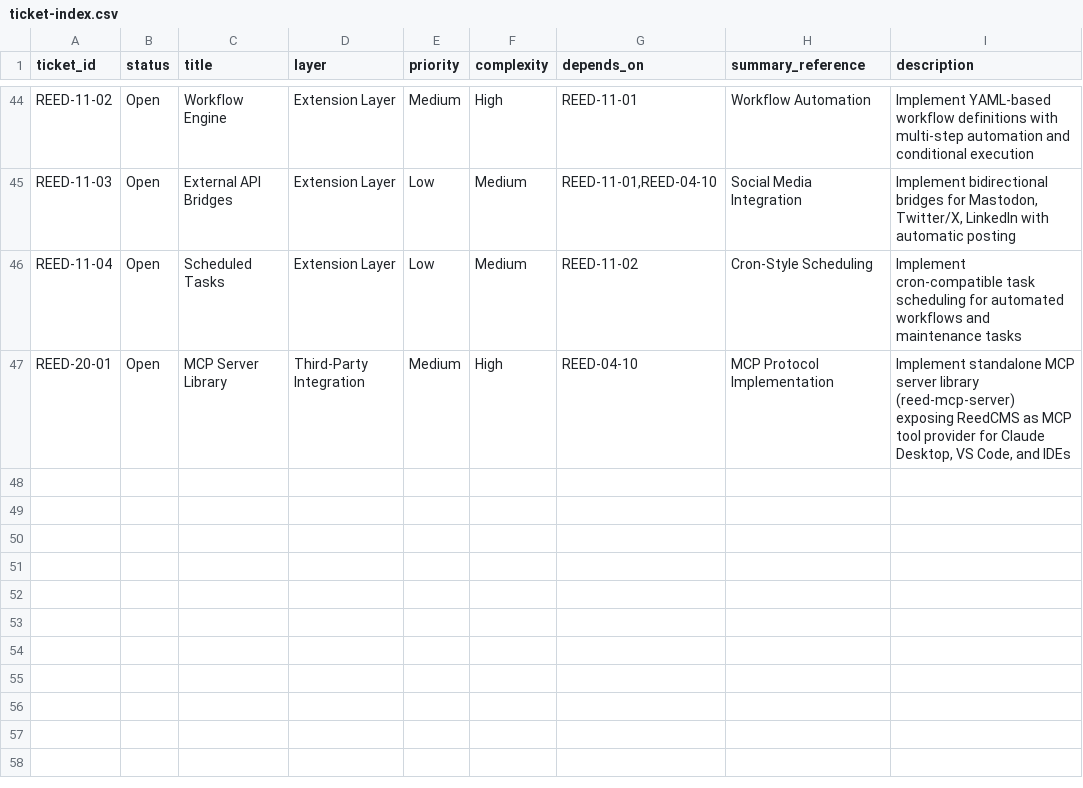
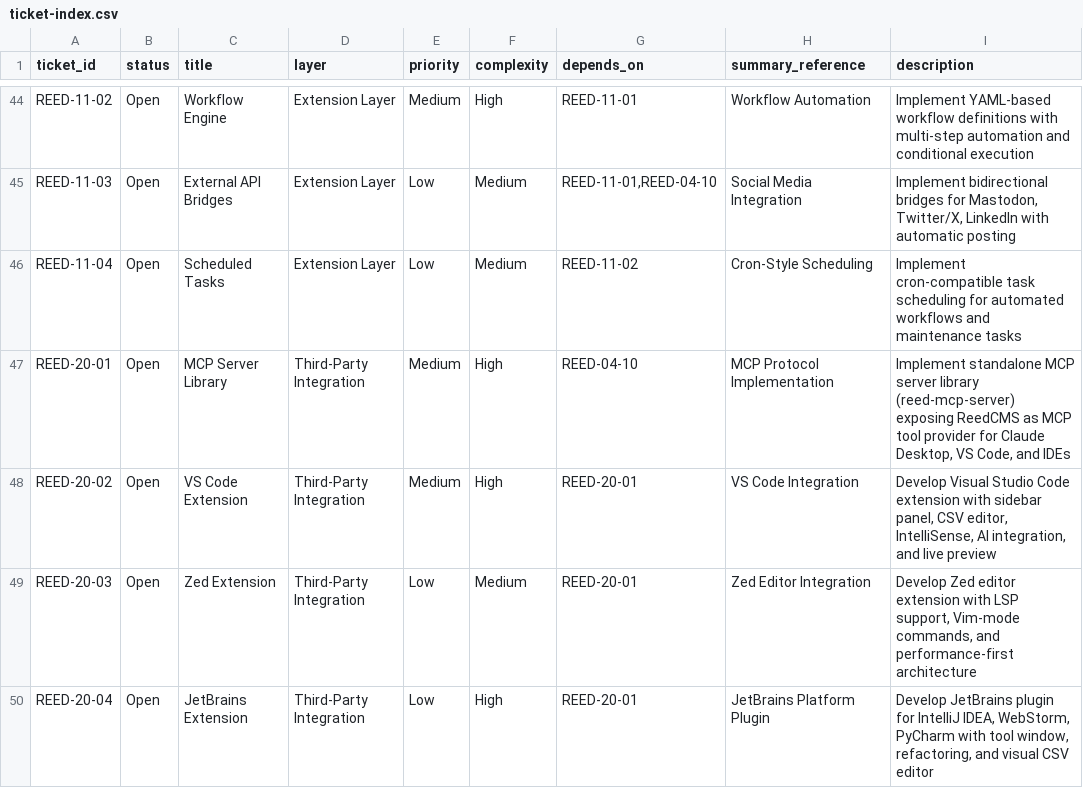
Before and after one commit to vvoss-dev/ReedCMS, a CSV file: _workbench/Tickets/ticket-index.csv, drawn as a sheet; only a part is shown, gaps mark what is left out.

Commit message:
[REED-20-02,REED-20-03,REED-20-04] – docs: add IDE extension tickets (VS Code, Zed, JetBrains)
Created three comprehensive IDE integration tickets:

REED-20-02: VS Code Extension
- TypeScript/JavaScript extension with sidebar panel
- Custom CSV table editor with inline editing
- IntelliSense for ReedCMS keys and languages
- AI content generation via MCP integration
- Live preview with hot reload
- Distribution via VS Code Marketplace

REED-20-03: Zed Extension
- Rust-based extension for performance
- Native MCP support via Zed's built-in protocol
- Custom LSP for auto-completion and diagnostics
- Vim-mode integration (:ReedSet, :ReedGet commands)
- Minimal overhead (<10ms startup, <5MB memory)
- Distribution via Zed Extensions Marketplace

REED-20-04: JetBrains Extension
- Kotlin/Java plugin for IntelliJ Platform
- Multi-IDE support (IntelliJ, WebStorm, PyCharm, etc.)
- Tool window with project/layout/content views
- Visual CSV editor with table navigation
- Advanced refactoring (rename key across project)
- Code inspections and quick fixes
- Distribution via JetBrains Marketplace

All extensions built on REED-20-01 MCP Server Library foundation.
Updated ticket-index.csv and project_summary.md with complete specifications.

```diff
--- a/_workbench/Tickets/ticket-index.csv
+++ b/_workbench/Tickets/ticket-index.csv
@@ -47 +47,4 @@ REED-11-04|Open|Scheduled Tasks|Extension Layer|Low|Medium|REED-11-02|Cron-Style
 REED-20-01|Open|MCP Server Library|Third-Party Integration|Medium|High|REED-04-10|MCP Protocol Implementation|Implement standalone MCP server library (reed-mcp-server) exposing ReedCMS as MCP tool provider for Claude Desktop, VS Code, and IDEs
+REED-20-02|Open|VS Code Extension|Third-Party Integration|Medium|High|REED-20-01|VS Code Integration|Develop Visual Studio Code extension with sidebar panel, CSV editor, IntelliSense, AI integration, and live preview
+REED-20-03|Open|Zed Extension|Third-Party Integration|Low|Medium|REED-20-01|Zed Editor Integration|Develop Zed editor extension with LSP support, Vim-mode commands, and performance-first architecture
+REED-20-04|Open|JetBrains Extension|Third-Party Integration|Low|High|REED-20-01|JetBrains Platform Plugin|Develop JetBrains plugin for IntelliJ IDEA, WebStorm, PyCharm with tool window, refactoring, and visual CSV editor
```
Also changed, not shown: 4 other files.
